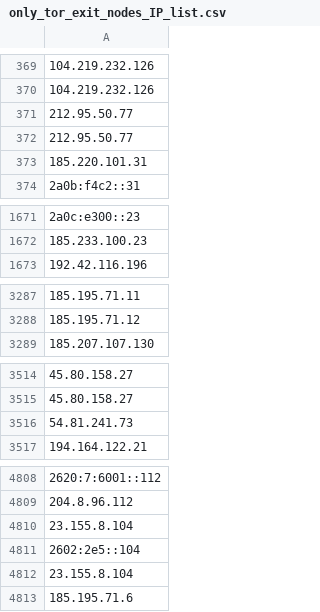
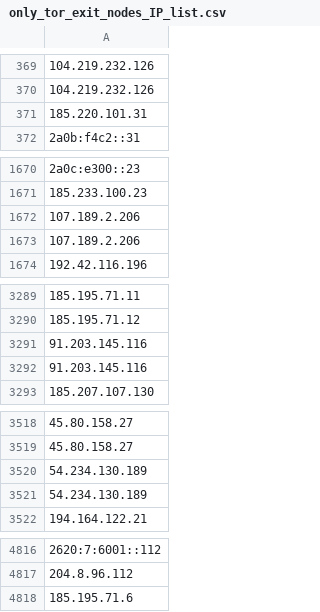
Before and after one commit to onlyforbakup/awesome-lists, a CSV file: Lists/TOR/only_tor_exit_nodes_IP_list.csv, drawn as a sheet; only a part is shown, gaps mark what is left out; removed rows and columns are numbered as before the commit, all else as after; the diff covers the shown part only; the diff names each change by its address in the sheet, - before the commit and + after, or states it on an @@ line.

```diff
--- a/Lists/TOR/only_tor_exit_nodes_IP_list.csv
+++ b/Lists/TOR/only_tor_exit_nodes_IP_list.csv
-row 371: 212.95.50.77
-row 372: 212.95.50.77
+row 1672: 107.189.2.206
+row 1673: 107.189.2.206
+row 3291: 91.203.145.116
+row 3292: 91.203.145.116
-A3520: 54.81.241.73
+A3520: 54.234.130.189
+row 3521: 54.234.130.189
-row 4810: 23.155.8.104
-row 4811: 2602:2e5::104
-row 4812: 23.155.8.104
```
Also changed, not shown: 5 added rows elsewhere in this file, Lists/TOR/only_tor_guard_nodes_IP_list.csv, 2 other files.
